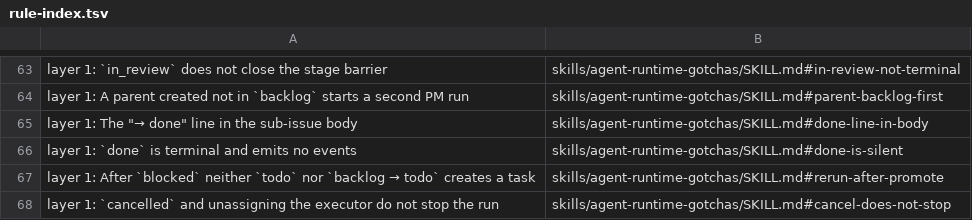
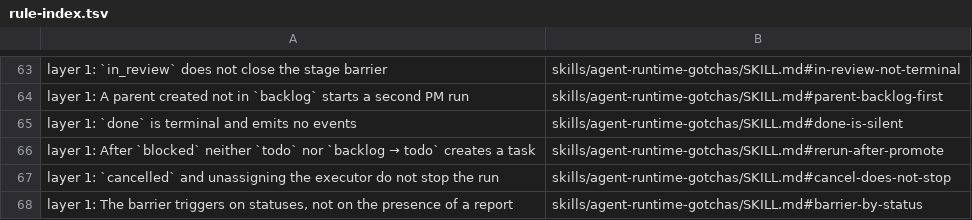
Before and after one commit to Vnedrenec/pm-workflow, a TSV file: docs/rule-index.tsv, drawn as a sheet; only a part is shown, gaps mark what is left out; the shorter side is filled out with more unchanged rows; the diff names each change by its address in the sheet, - before the commit and + after, or states it on an @@ line.

```diff
--- a/docs/rule-index.tsv
+++ b/docs/rule-index.tsv
-row 65: layer 1: The "→ done" line in the sub-issue body | skills/agent-runtime-gotchas/SKILL.md#done-line-in-body
```
Also changed, not shown: 21 other files.
